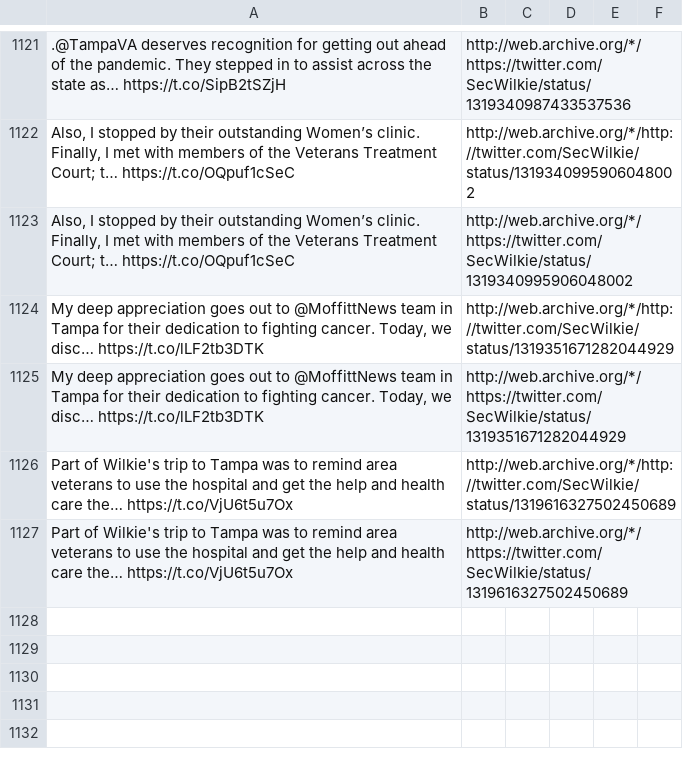
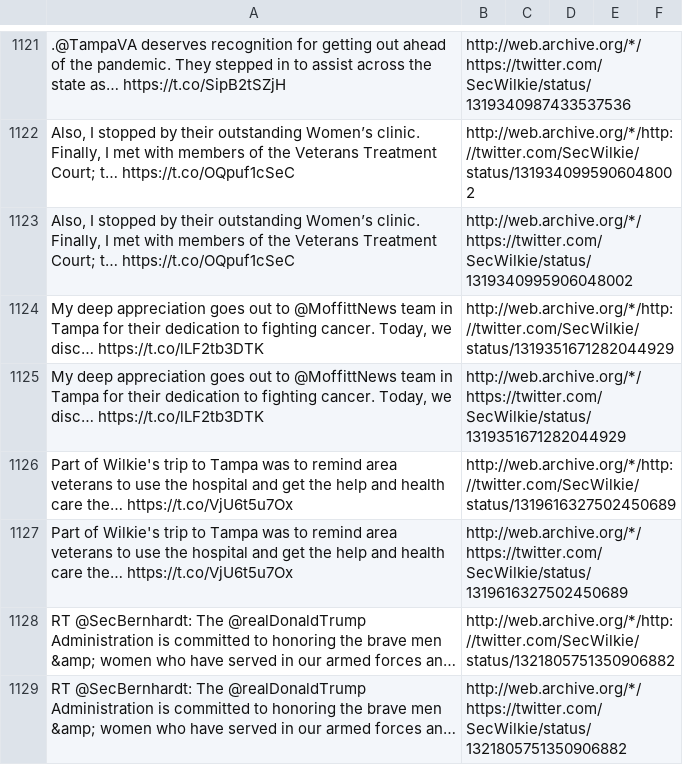
Before and after one commit to patrick-brian-mooney/archive-junta, a CSV file: data/archive_SecWilkie.csv, drawn as a sheet; only a part is shown, gaps mark what is left out; the diff names each change by its address in the sheet, - before the commit and + after, or states it on an @@ line.

```diff
--- a/data/archive_SecWilkie.csv
+++ b/data/archive_SecWilkie.csv
+row 1128: RT @SecBernhardt: The @realDonaldTrump Administration is committed to honoring the brave men &amp; women who have served in our armed forces an… | http://web.archive.org/*/http://twitter.com/SecWilkie/status/1321805751350906882
+row 1129: RT @SecBernhardt: The @realDonaldTrump Administration is committed to honoring the brave men &amp; women who have served in our armed forces an… | http://web.archive.org/*/https://twitter.com/SecWilkie/status/1321805751350906882
```
Also changed, not shown: data/archive_BetsyDeVosED.csv, data/archive_EPAAWheeler.csv, 17 other files.
